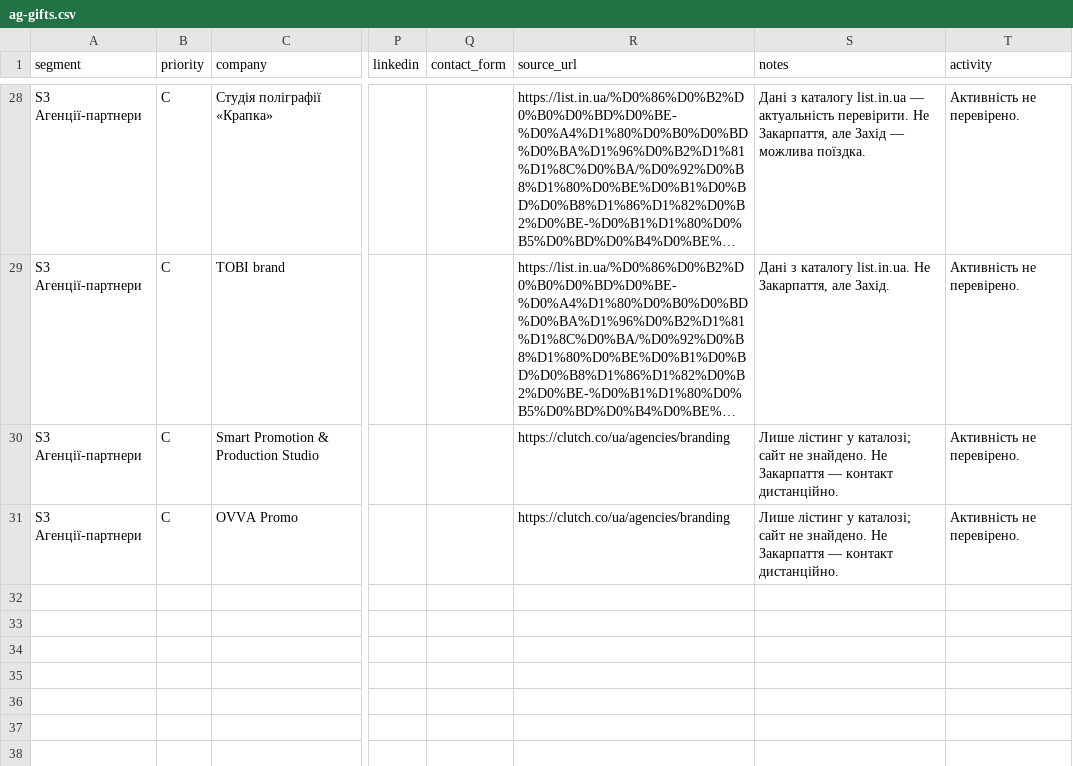
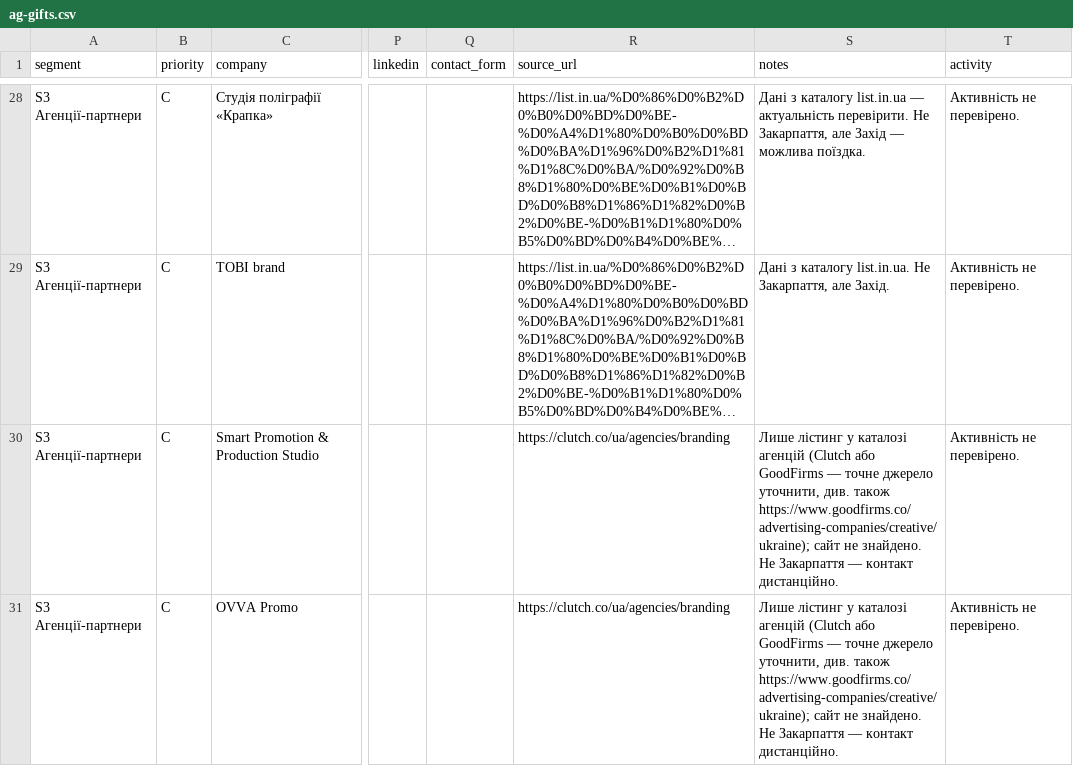
Before and after one commit to 3dlynxxx-ops/Prodavan, a CSV file: leads/raw/ag-gifts.csv, drawn as a sheet; only a part is shown, gaps mark what is left out; long unchanged cells end in …; the diff names each change by its address in the sheet, - before the commit and + after, or states it on an @@ line.

```diff
--- a/leads/raw/ag-gifts.csv
+++ b/leads/raw/ag-gifts.csv
-S30:S31 (notes): …лістинг у каталозі; сайт не…
+S30:S31 (notes): …лістинг у каталозі агенцій (Clutch або GoodFirms — точне джерело уточнити, див. також https://www.goodfirms.co/advertising-companies/creative/ukraine); сайт не…
```
